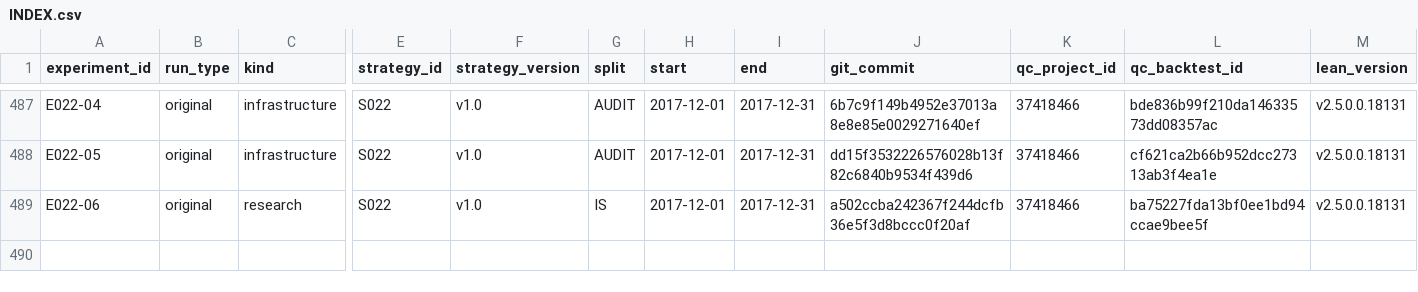
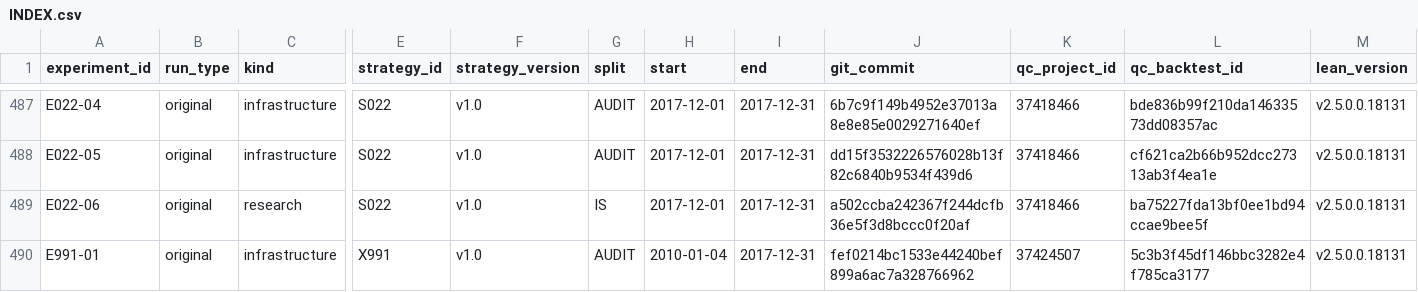
Before and after one commit to CohenMatan/quant-trading-research, a CSV file: experiments/INDEX.csv, drawn as a sheet; only a part is shown, gaps mark what is left out; rows hold the shown columns only; the diff names each change by its address in the sheet, - before the commit and + after, or states it on an @@ line.

```diff
--- a/experiments/INDEX.csv
+++ b/experiments/INDEX.csv
+row 490: E991-01 | original | infrastructure | X991 | v1.0 | AUDIT | 2010-01-04 | 2017-12-31 | fef0214bc1533e44240bef899a6ac7a328766962 | 37424507 | 5c3b3f45df146bbc3282e4f785ca3177 | v2.5.0.0.18131
```
Also changed, not shown: 6 other files.
